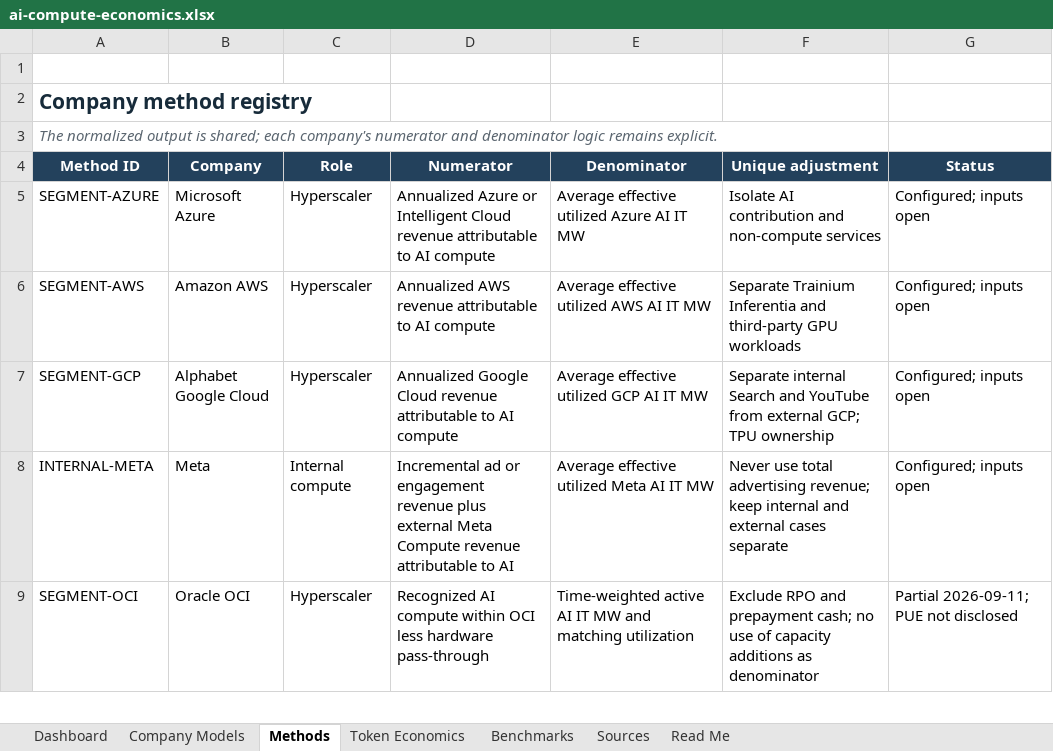
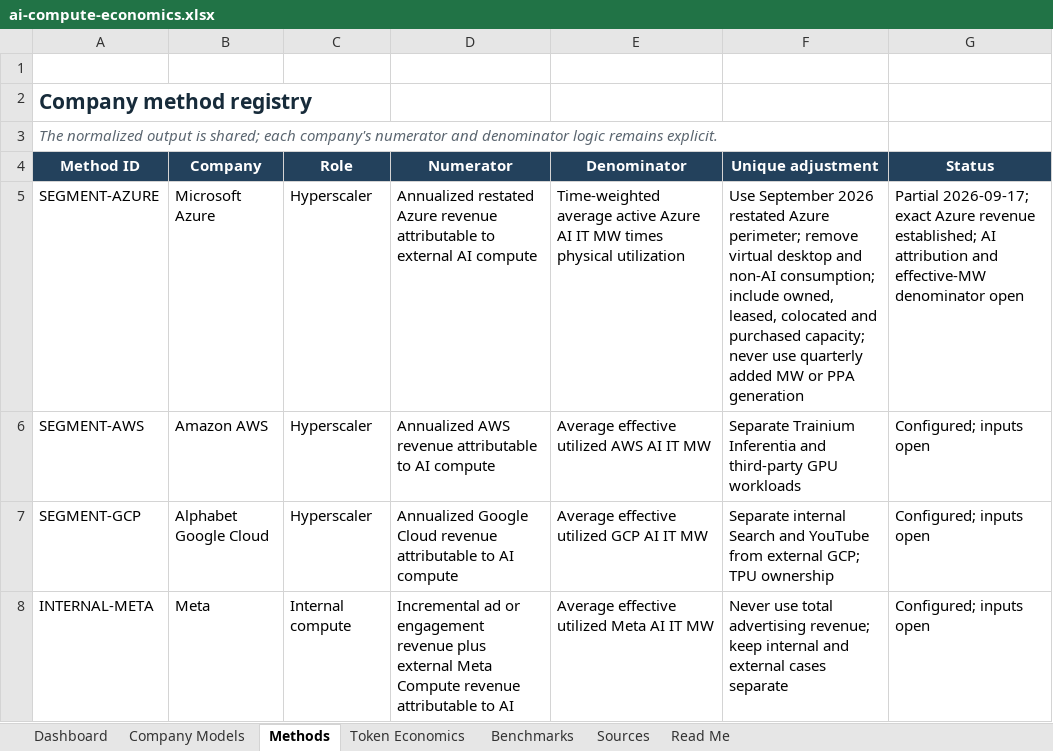
Before and after one commit to smsyt4sjvc-crypto/MW-, an Excel workbook: data/ai-compute-economics.xlsx, sheet Methods, drawn as a sheet; only a part is shown; the shorter side is filled out with more unchanged rows; values as stored, in another font and other column widths than the file's, no borders; table styles not drawn; the diff names each change by its address in the sheet, - before the commit and + after, or states it on an @@ line.

Commit message:
Research Microsoft Azure AI compute economics

```diff
--- a/data/ai-compute-economics.xlsx (sheet Methods)
+++ b/data/ai-compute-economics.xlsx (sheet Methods)
-D5 (Numerator): Annualized Azure or Intelligent Cloud revenue attributable to AI compute
+D5 (Numerator): Annualized restated Azure revenue attributable to external AI compute
-E5 (Denominator): Average effective utilized Azure AI IT MW
+E5 (Denominator): Time-weighted average active Azure AI IT MW times physical utilization
-F5 (Unique adjustment): Isolate AI contribution and non-compute services
+F5 (Unique adjustment): Use September 2026 restated Azure perimeter; remove virtual desktop and non-AI consumption; include owned, leased, colocated and purchased capacity; never use quarterly added MW or PPA generation
-G5 (Status): Configured; inputs open
+G5 (Status): Partial 2026-09-17; exact Azure revenue established; AI attribution and effective-MW denominator open
```
Also changed, not shown: sheet Sources, sheet Company Models, sheet Dashboard, 14 other files.
